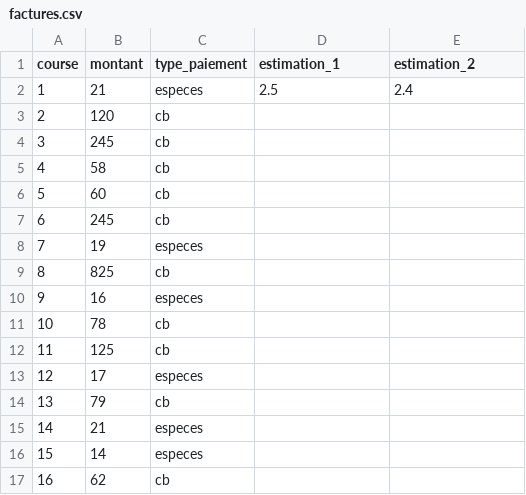
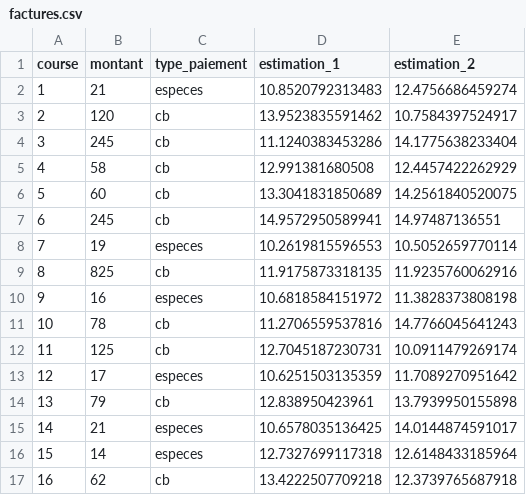
Before and after one commit to np9/Production, a CSV file: app/data/factures.csv, drawn as a sheet; only a part is shown; the diff covers the shown part only.

Commit message:
12/01 13:25 G8

```diff
--- a/app/data/factures.csv
+++ b/app/data/factures.csv
@@ -1,17 +1,17 @@
 course,montant,type_paiement,estimation_1,estimation_2
-1,21,especes,2.5,2.4
-2,120,cb,,
-3,245,cb,,
-4,58,cb,,
-5,60,cb,,
-6,245,cb,,
-7,19,especes,,
-8,825,cb,,
-9,16,especes,,
-10,78,cb,,
-11,125,cb,,
-12,17,especes,,
-13,79,cb,,
-14,21,especes,,
-15,14,especes,,
-16,62,cb,,
+1,21,especes,10.8520792313483,12.4756686459274
+2,120,cb,13.9523835591462,10.7584397524917
+3,245,cb,11.1240383453286,14.1775638233404
+4,58,cb,12.991381680508,12.4457422262929
+5,60,cb,13.3041831850689,14.2561840520075
+6,245,cb,14.9572950589941,14.97487136551
+7,19,especes,10.2619815596553,10.5052659770114
+8,825,cb,11.9175873318135,11.9235760062916
+9,16,especes,10.6818584151972,11.3828373808198
+10,78,cb,11.2706559537816,14.7766045641243
+11,125,cb,12.7045187230731,10.0911479269174
+12,17,especes,10.6251503135359,11.7089270951642
+13,79,cb,12.838950423961,13.7939950155898
+14,21,especes,10.6578035136425,14.0144874591017
+15,14,especes,12.7327699117318,12.6148433185964
+16,62,cb,13.4222507709218,12.3739765687918
```
Also changed, not shown: 58 edited cells elsewhere in this file.
